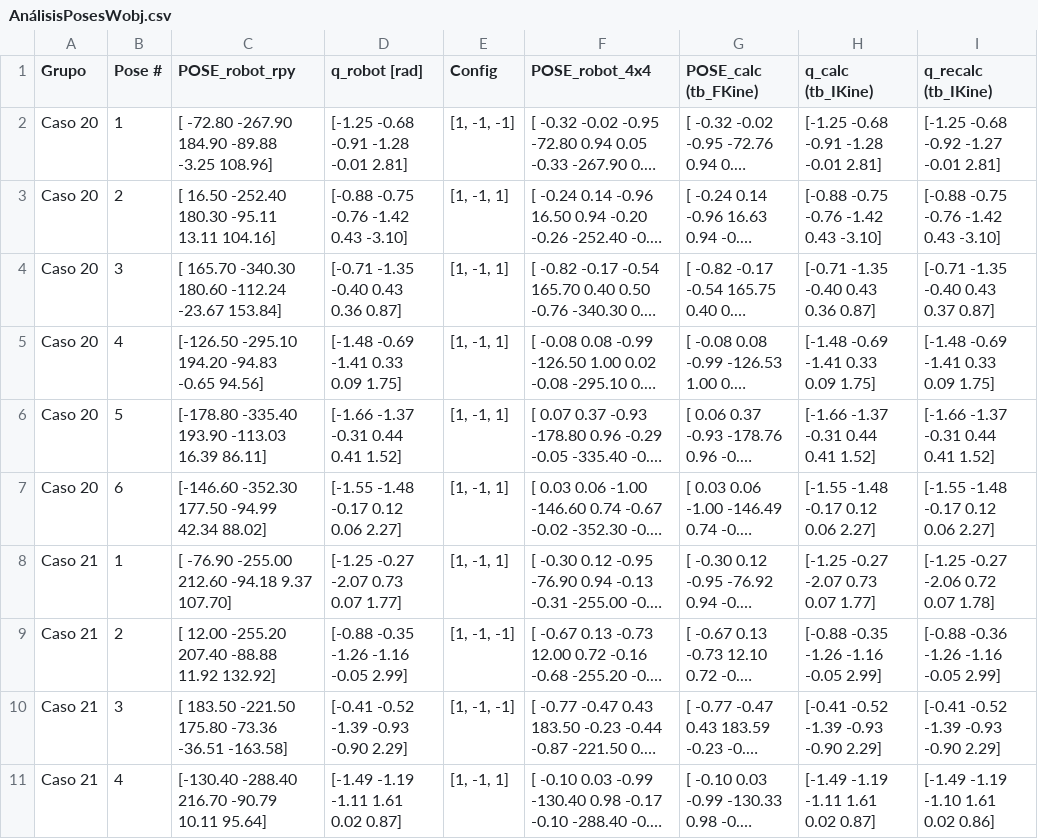
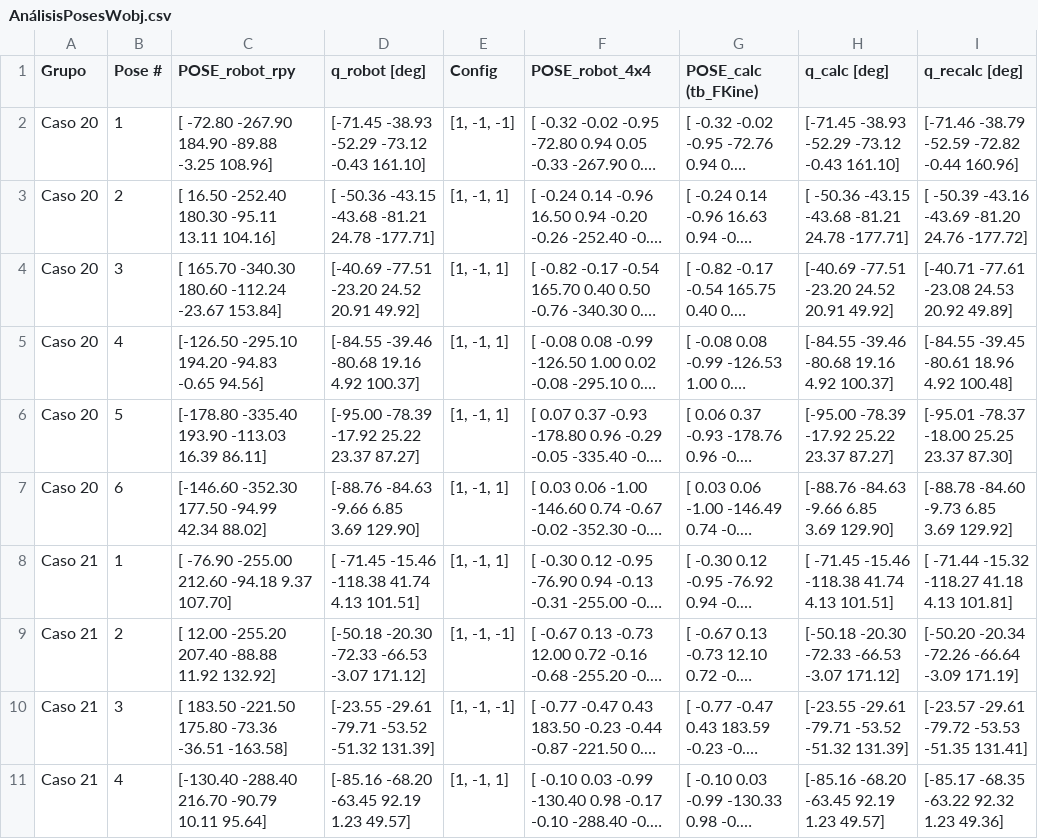
Before and after one commit to EmaGonzalez3/CobotStudio, a CSV file: mycobot_320/mycobot_320/scripts/EnseñanzaWobj/Datos/AnálisisPosesWobj.csv, drawn as a sheet; only a part is shown; long unchanged cells end in …; the diff covers the shown part only; the diff names each change by its address in the sheet, - before the commit and + after, or states it on an @@ line.

Commit message:
q expresados en deg.

```diff
--- a/mycobot_320/mycobot_320/scripts/EnseñanzaWobj/Datos/AnálisisPosesWobj.csv
+++ b/mycobot_320/mycobot_320/scripts/EnseñanzaWobj/Datos/AnálisisPosesWobj.csv
-D1: q_robot [rad]
+D1: q_robot [deg]
-H1: q_calc (tb_IKine)
+H1: q_calc [deg]
-I1: q_recalc (tb_IKine)
+I1: q_recalc [deg]
-D2 (q_robot [deg]): [-1.25 -0.68 -0.91 -1.28 -0.01 2.81]
+D2 (q_robot [deg]): [-71.45 -38.93 -52.29 -73.12 -0.43 161.10]
-H2 (q_calc [deg]): [-1.25 -0.68 -0.91 -1.28 -0.01 2.81]
+H2 (q_calc [deg]): [-71.45 -38.93 -52.29 -73.12 -0.43 161.10]
-I2 (q_recalc [deg]): [-1.25 -0.68 -0.92 -1.27 -0.01 2.81]
+I2 (q_recalc [deg]): [-71.46 -38.79 -52.59 -72.82 -0.44 160.96]
-D3 (q_robot [deg]): [-0.88 -0.75 -0.76 -1.42 0.43 -3.10]
+D3 (q_robot [deg]): [ -50.36 -43.15 -43.68 -81.21 24.78 -177.71]
-H3 (q_calc [deg]): [-0.88 -0.75 -0.76 -1.42 0.43 -3.10]
+H3 (q_calc [deg]): [ -50.36 -43.15 -43.68 -81.21 24.78 -177.71]
-I3 (q_recalc [deg]): [-0.88 -0.75 -0.76 -1.42 0.43 -3.10]
+I3 (q_recalc [deg]): [ -50.39 -43.16 -43.69 -81.20 24.76 -177.72]
-D4 (q_robot [deg]): [-0.71 -1.35 -0.40 0.43 0.36 0.87]
+D4 (q_robot [deg]): [-40.69 -77.51 -23.20 24.52 20.91 49.92]
-H4 (q_calc [deg]): [-0.71 -1.35 -0.40 0.43 0.36 0.87]
+H4 (q_calc [deg]): [-40.69 -77.51 -23.20 24.52 20.91 49.92]
-I4 (q_recalc [deg]): [-0.71 -1.35 -0.40 0.43 0.37 0.87]
+I4 (q_recalc [deg]): [-40.71 -77.61 -23.08 24.53 20.92 49.89]
-D5 (q_robot [deg]): [-1.48 -0.69 -1.41 0.33 0.09 1.75]
+D5 (q_robot [deg]): [-84.55 -39.46 -80.68 19.16 4.92 100.37]
-H5 (q_calc [deg]): [-1.48 -0.69 -1.41 0.33 0.09 1.75]
+H5 (q_calc [deg]): [-84.55 -39.46 -80.68 19.16 4.92 100.37]
-I5 (q_recalc [deg]): [-1.48 -0.69 -1.41 0.33 0.09 1.75]
+I5 (q_recalc [deg]): [-84.55 -39.45 -80.61 18.96 4.92 100.48]
-D6 (q_robot [deg]): [-1.66 -1.37 -0.31 0.44 0.41 1.52]
+D6 (q_robot [deg]): [-95.00 -78.39 -17.92 25.22 23.37 87.27]
-H6 (q_calc [deg]): [-1.66 -1.37 -0.31 0.44 0.41 1.52]
+H6 (q_calc [deg]): [-95.00 -78.39 -17.92 25.22 23.37 87.27]
-I6 (q_recalc [deg]): [-1.66 -1.37 -0.31 0.44 0.41 1.52]
+I6 (q_recalc [deg]): [-95.01 -78.37 -18.00 25.25 23.37 87.30]
-D7 (q_robot [deg]): [-1.55 -1.48 -0.17 0.12 0.06 2.27]
+D7 (q_robot [deg]): [-88.76 -84.63 -9.66 6.85 3.69 129.90]
-H7 (q_calc [deg]): [-1.55 -1.48 -0.17 0.12 0.06 2.27]
+H7 (q_calc [deg]): [-88.76 -84.63 -9.66 6.85 3.69 129.90]
-I7 (q_recalc [deg]): [-1.55 -1.48 -0.17 0.12 0.06 2.27]
+I7 (q_recalc [deg]): [-88.78 -84.60 -9.73 6.85 3.69 129.92]
-D8 (q_robot [deg]): [-1.25 -0.27 -2.07 0.73 0.07 1.77]
+D8 (q_robot [deg]): [ -71.45 -15.46 -118.38 41.74 4.13 101.51]
-H8 (q_calc [deg]): [-1.25 -0.27 -2.07 0.73 0.07 1.77]
+H8 (q_calc [deg]): [ -71.45 -15.46 -118.38 41.74 4.13 101.51]
-I8 (q_recalc [deg]): [-1.25 -0.27 -2.06 0.72 0.07 1.78]
+I8 (q_recalc [deg]): [ -71.44 -15.32 -118.27 41.18 4.13 101.81]
-D9 (q_robot [deg]): [-0.88 -0.35 -1.26 -1.16 -0.05 2.99]
+D9 (q_robot [deg]): [-50.18 -20.30 -72.33 -66.53 -3.07 171.12]
-H9 (q_calc [deg]): [-0.88 -0.35 -1.26 -1.16 -0.05 2.99]
+H9 (q_calc [deg]): [-50.18 -20.30 -72.33 -66.53 -3.07 171.12]
-I9 (q_recalc [deg]): [-0.88 -0.36 -1.26 -1.16 -0.05 2.99]
+I9 (q_recalc [deg]): [-50.20 -20.34 -72.26 -66.64 -3.09 171.19]
-D10 (q_robot [deg]): [-0.41 -0.52 -1.39 -0.93 -0.90 2.29]
+D10 (q_robot [deg]): [-23.55 -29.61 -79.71 -53.52 -51.32 131.39]
-H10 (q_calc [deg]): [-0.41 -0.52 -1.39 -0.93 -0.90 2.29]
+H10 (q_calc [deg]): [-23.55 -29.61 -79.71 -53.52 -51.32 131.39]
-I10 (q_recalc [deg]): [-0.41 -0.52 -1.39 -0.93 -0.90 2.29]
+I10 (q_recalc [deg]): [-23.57 -29.61 -79.72 -53.53 -51.35 131.41]
-D11 (q_robot [deg]): [-1.49 -1.19 -1.11 1.61 0.02 0.87]
+D11 (q_robot [deg]): [-85.16 -68.20 -63.45 92.19 1.23 49.57]
-H11 (q_calc [deg]): [-1.49 -1.19 -1.11 1.61 0.02 0.87]
+H11 (q_calc [deg]): [-85.16 -68.20 -63.45 92.19 1.23 49.57]
-I11 (q_recalc [deg]): [-1.49 -1.19 -1.10 1.61 0.02 0.86]
+I11 (q_recalc [deg]): [-85.17 -68.35 -63.22 92.32 1.23 49.36]
```
Also changed, not shown: 114 edited cells elsewhere in this file.
